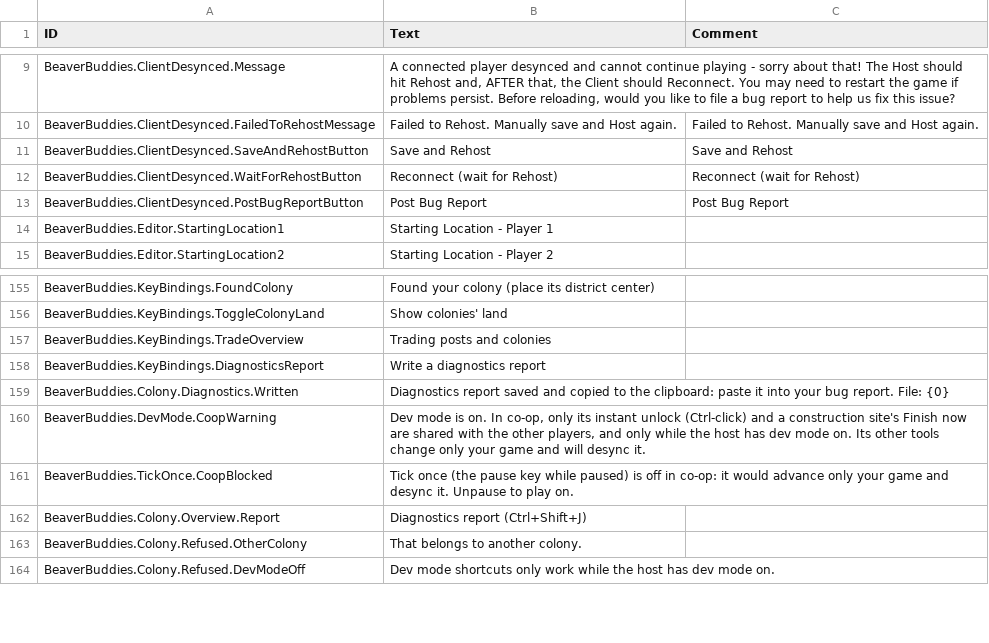
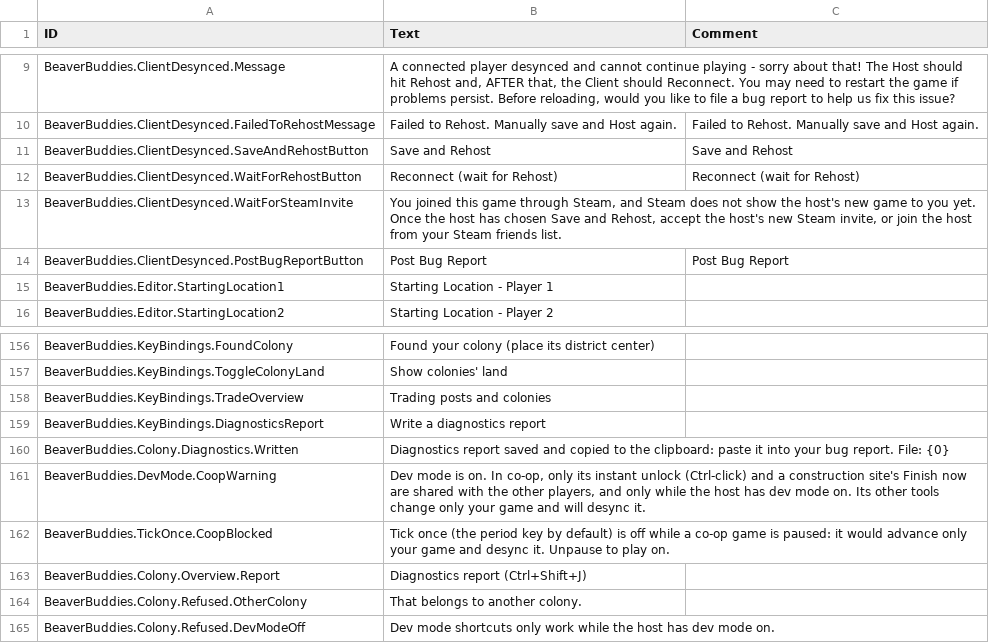
Before and after one commit to timbermods/BeaverBuddies-MultiColony, a CSV file: BeaverBuddies/Localizations/enUS_BeaverBuddie.csv, drawn as a sheet; only a part is shown, gaps mark what is left out.

```diff
--- a/BeaverBuddies/Localizations/enUS_BeaverBuddie.csv
+++ b/BeaverBuddies/Localizations/enUS_BeaverBuddie.csv
@@ -18,2 +18,3 @@ BeaverBuddies.ClientDesynced.SaveAndRehostButton,"Save and Rehost","Save and Reh
 BeaverBuddies.ClientDesynced.WaitForRehostButton,"Reconnect (wait for Rehost)","Reconnect (wait for Rehost)"
+BeaverBuddies.ClientDesynced.WaitForSteamInvite,"You joined this game through Steam, and Steam does not show the host's new game to you yet. Once the host has chosen Save and Rehost, accept the host's new Steam invite, or join the host from your Steam friends list.",""
 BeaverBuddies.ClientDesynced.PostBugReportButton,"Post Bug Report","Post Bug Report"
@@ -193,3 +194,3 @@ BeaverBuddies.Colony.Diagnostics.Written,"Diagnostics report saved and copied to
 BeaverBuddies.DevMode.CoopWarning,"Dev mode is on. In co-op, only its instant unlock (Ctrl-click) and a construction site's Finish now are shared with the other players, and only while the host has dev mode on. Its other tools change only your game and will desync it.",""
-BeaverBuddies.TickOnce.CoopBlocked,"Tick once (the pause key while paused) is off in co-op: it would advance only your game and desync it. Unpause to play on.",""
+BeaverBuddies.TickOnce.CoopBlocked,"Tick once (the period key by default) is off while a co-op game is paused: it would advance only your game and desync it. Unpause to play on.",""
 BeaverBuddies.Colony.Overview.Report,"Diagnostics report (Ctrl+Shift+J)",""
```
Also changed, not shown: 39 other files.
